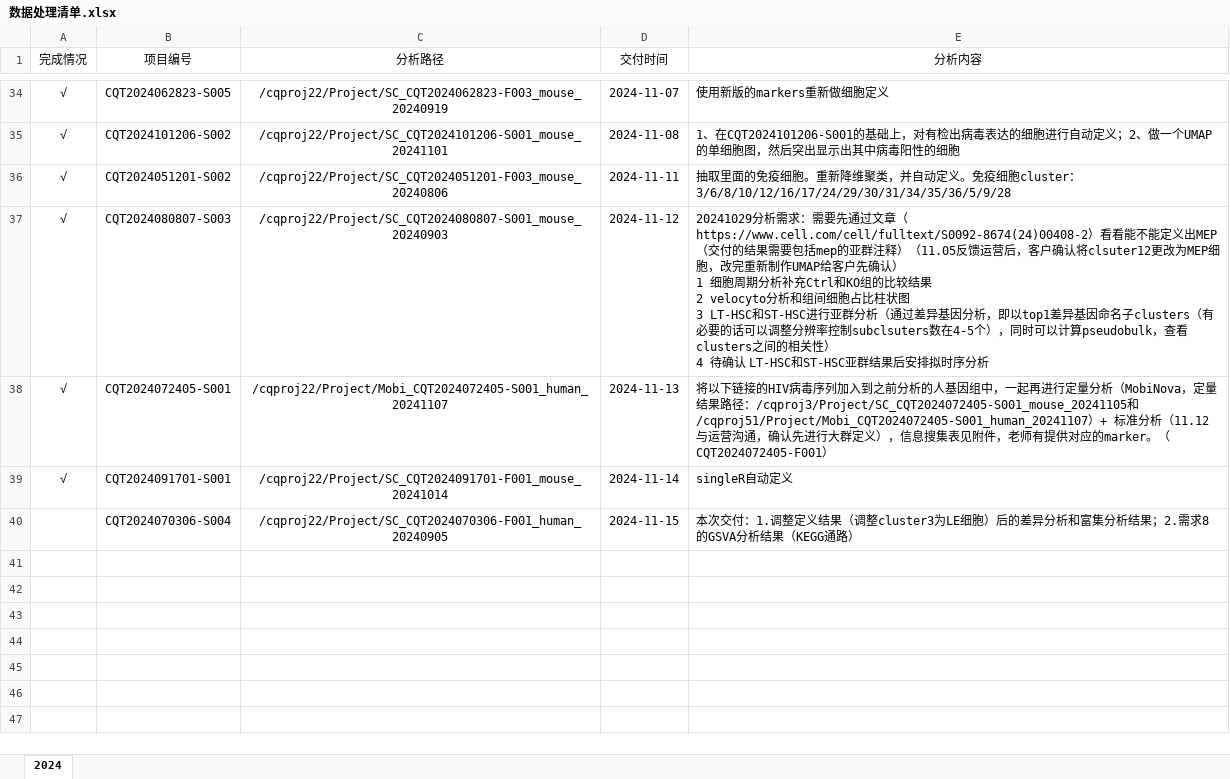
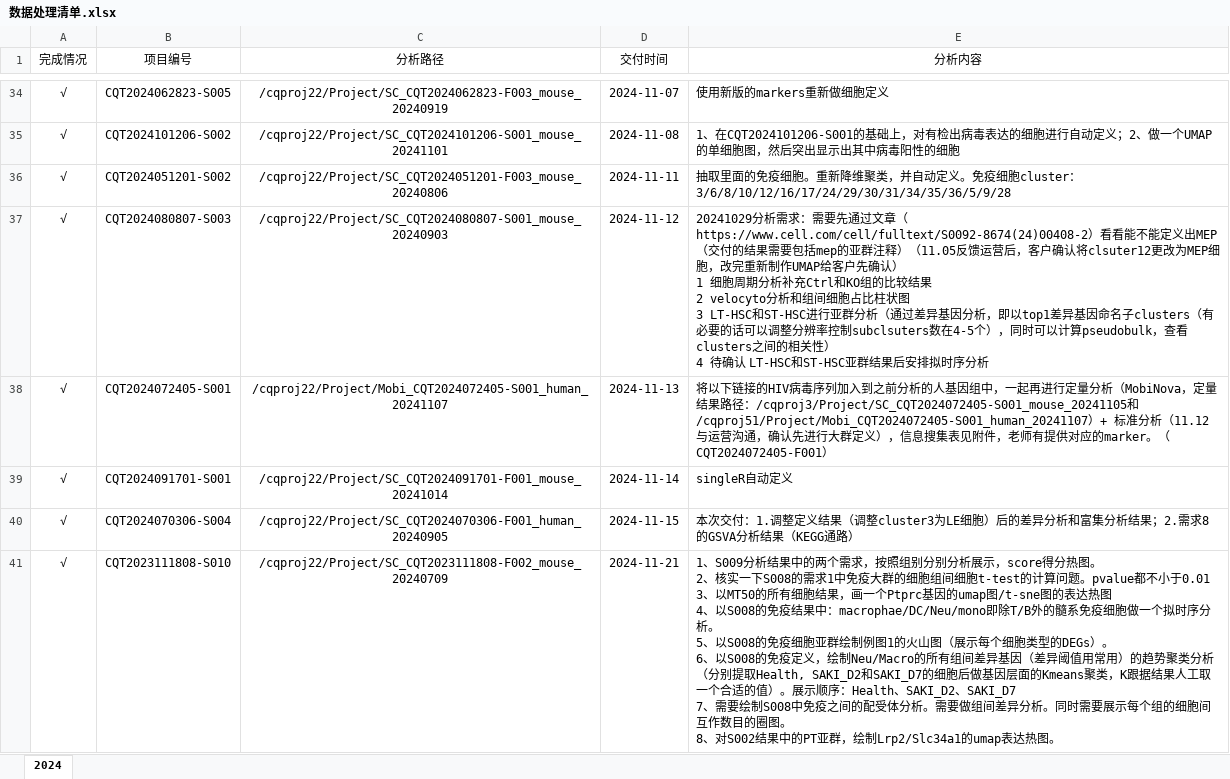
Before and after one commit to Chi-CRL/weekly_report, an Excel workbook: 数据处理清单.xlsx, sheet 2024, drawn as a sheet; only a part is shown, gaps mark what is left out; values as stored, in another font and other column widths than the file's, no borders; ↵ is a line break in a cell; the diff covers the shown part only; the diff names each change by its address in the sheet, - before the commit and + after, or states it on an @@ line.

Commit message:
updated to 20241122

```diff
--- a/数据处理清单.xlsx (sheet 2024)
+++ b/数据处理清单.xlsx (sheet 2024)
-A40 (完成情况): (empty)
+A40 (完成情况): √
+row 41: √ | CQT2023111808-S010 | /cqproj22/Project/SC_CQT2023111808-F002_mouse_20240709 | 2024-11-21 | 1、S009分析结果中的两个需求，按照组别分别分析展示，score得分热图。 ↵ 2、核实一下S008的需求1中免疫大群的细胞组间细胞t-test的计算问题。pvalue都不小于0.01 ↵ 3、以MT50的所有细胞结果，画一个Ptprc基因的umap图/t-sne图的表达热图 ↵ 4、以S008的免疫结果中：macrophae/DC/Neu/mono即除T/B外的髓系免疫细胞做一个拟时序分析。 ↵ 5、以S008的免疫细胞亚群绘制例图1的火山图（展示每个细胞类型的DEGs）。 ↵ 6、以S008的免疫定义，绘制Neu/Macro的所有组间差异基因（差异阈值用常用）的趋势聚类分析（分别提取Health, SAKI_D2和SAKI_D7的细胞后做基因层面的Kmeans聚类，K跟据结果人工取一个合适的值）。展示顺序：Health、SAKI_D2、SAKI_D7 ↵ 7、需要绘制S008中免疫之间的配受体分析。需要做组间差异分析。同时需要展示每个组的细胞间互作数目的圈图。 ↵ 8、对S002结果中的PT亚群，绘制Lrp2/Slc34a1的umap表达热图。
```
Also changed, not shown: 2 added rows elsewhere in this sheet.
